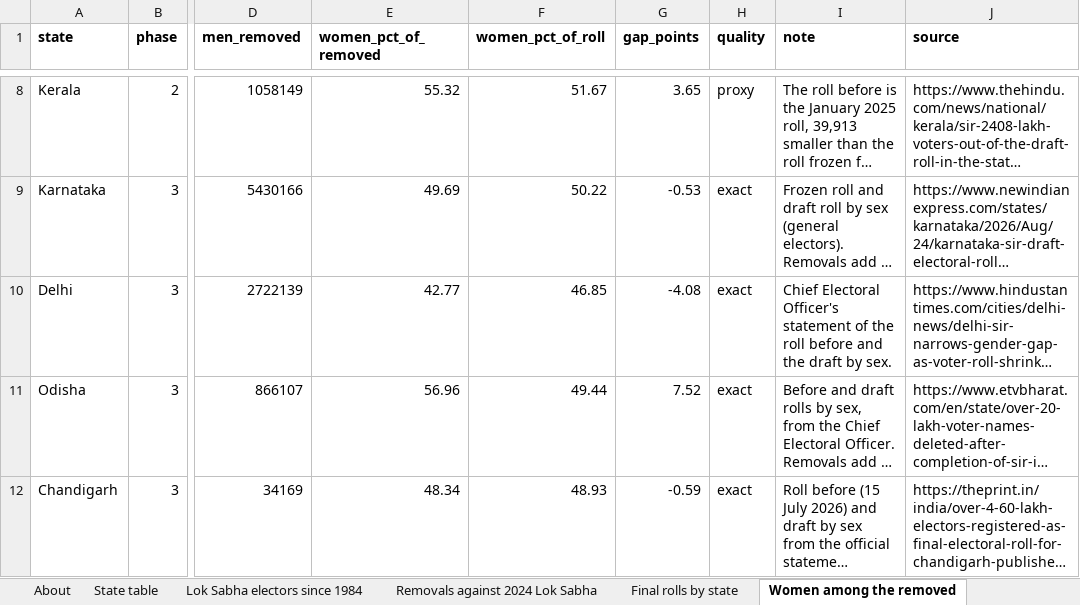
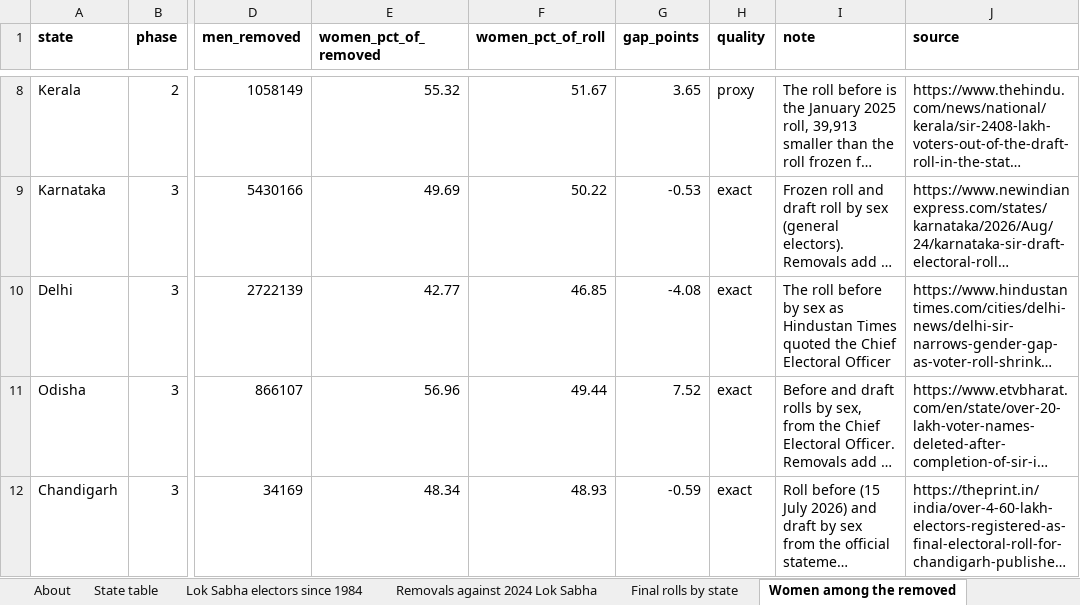
Before and after one commit to Varnasr/INDIA-DATA, an Excel workbook: downloads/india-all-states.xlsx, sheet Women among the removed, drawn as a sheet; only a part is shown, gaps mark what is left out; long unchanged cells end in …; values as stored, in another font and other column widths than the file's, no borders; the diff names each change by its address in the sheet, - before the commit and + after, or states it on an @@ line.

```diff
--- a/downloads/india-all-states.xlsx (sheet Women among the removed)
+++ b/downloads/india-all-states.xlsx (sheet Women among the removed)
-I10 (note): Chief Electoral Officer's statement of the roll before and the draft by sex.
+I10 (note): The roll before by sex as Hindustan Times quoted the Chief Electoral Officer
```
Also changed, not shown: sheet Notices by state, sheet Rule changes, dated, sheet State table, sheet Protests and disputes, sheet About, downloads/assam.xlsx, downloads/bihar.xlsx, 56 other files.
